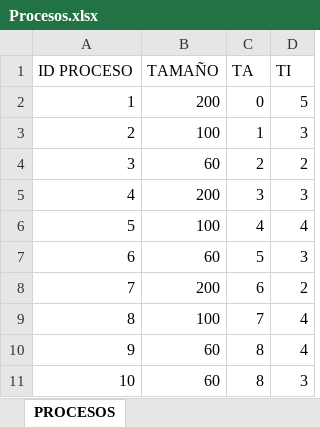
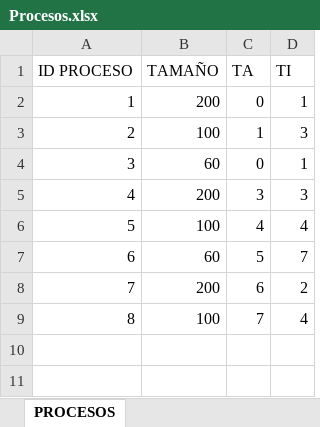
Before and after one commit to MatiSandoval/Simulador-SO, an Excel workbook: Procesos.xlsx, sheet PROCESOS, drawn as a sheet; values as stored, in another font and other column widths than the file's, no borders; the diff names each change by its address in the sheet, - before the commit and + after, or states it on an @@ line.

Commit message:
22-11-22/Nuevo: barra progresiva en cpu, "nuevo" funciona, arreglos al cargar excel.

```diff
--- a/Procesos.xlsx (sheet PROCESOS)
+++ b/Procesos.xlsx (sheet PROCESOS)
-D2 (TI): 5
+D2 (TI): 1
-C4 (TA): 2
+C4 (TA): 0
-D4 (TI): 2
+D4 (TI): 1
-D7 (TI): 3
+D7 (TI): 7
-row 10: 9 | 60 | 8 | 4
-row 11: 10 | 60 | 8 | 3
```
Also changed, not shown: 2 other files.
